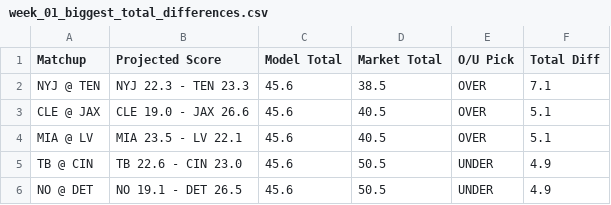
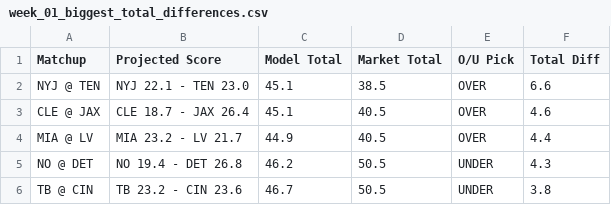
Before and after one commit to ethanfr10/NFL-Season-Projections, a CSV file: weekly_projections/outputs/week_01/week_01_biggest_total_differences.csv, drawn as a sheet.

```diff
--- a/weekly_projections/outputs/week_01/week_01_biggest_total_differences.csv
+++ b/weekly_projections/outputs/week_01/week_01_biggest_total_differences.csv
@@ -1,6 +1,6 @@
 Matchup,Projected Score,Model Total,Market Total,O/U Pick,Total Diff
-NYJ @ TEN,NYJ 22.3 - TEN 23.3,45.6,38.5,OVER,7.1
-CLE @ JAX,CLE 19.0 - JAX 26.6,45.6,40.5,OVER,5.1
-MIA @ LV,MIA 23.5 - LV 22.1,45.6,40.5,OVER,5.1
-TB @ CIN,TB 22.6 - CIN 23.0,45.6,50.5,UNDER,4.9
-NO @ DET,NO 19.1 - DET 26.5,45.6,50.5,UNDER,4.9
+NYJ @ TEN,NYJ 22.1 - TEN 23.0,45.1,38.5,OVER,6.6
+CLE @ JAX,CLE 18.7 - JAX 26.4,45.1,40.5,OVER,4.6
+MIA @ LV,MIA 23.2 - LV 21.7,44.9,40.5,OVER,4.4
+NO @ DET,NO 19.4 - DET 26.8,46.2,50.5,UNDER,4.3
+TB @ CIN,TB 23.2 - CIN 23.6,46.7,50.5,UNDER,3.8
```
Also changed, not shown: weekly_projections/outputs/week_01/week_01_biggest_ats_differences.csv, weekly_projections/outputs/week_01/week_01_projection_board.csv, 2 other files.
